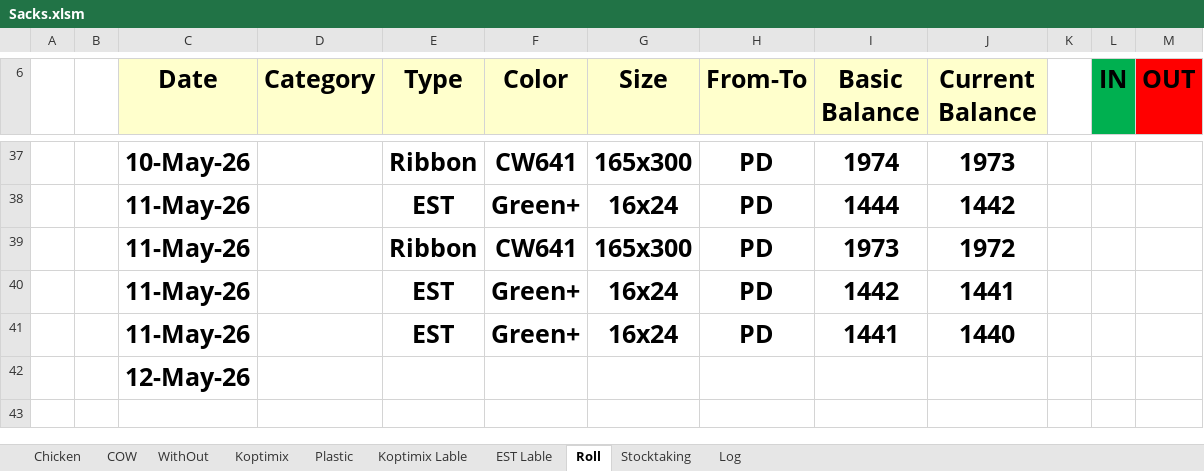
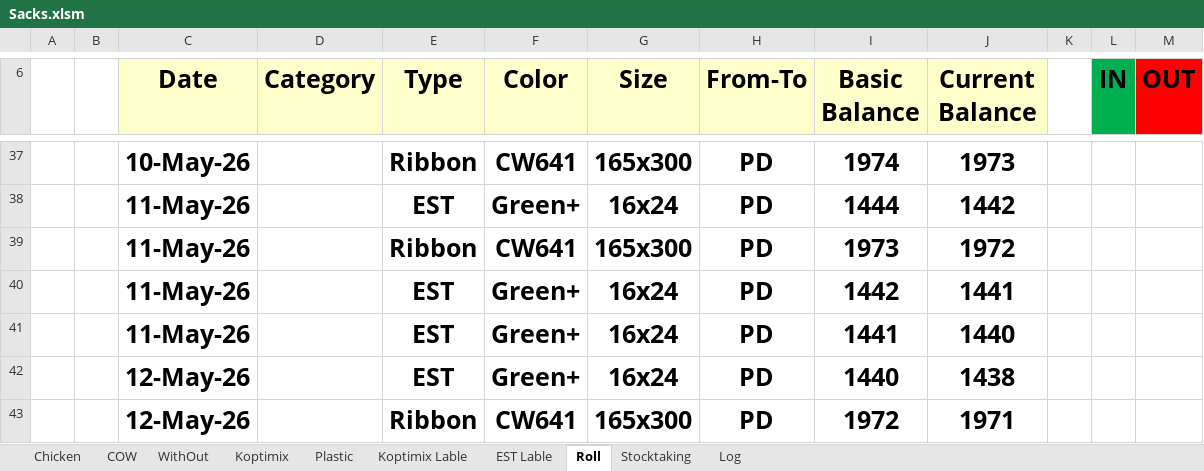
Before and after one commit to Hamzakafeh/est-ims, an Excel workbook: years/2026/05-May/Sacks.xlsm, sheet Roll, drawn as a sheet; only a part is shown, gaps mark what is left out; values as stored, in another font and other column widths than the file's, no borders; conditional formats not drawn; removed rows and columns are numbered as before the commit, all else as after; the diff names each change by its address in the sheet, - before the commit and + after, or states it on an @@ line.

```diff
--- a/years/2026/05-May/Sacks.xlsm (sheet Roll)
+++ b/years/2026/05-May/Sacks.xlsm (sheet Roll)
-row 42:  |  | 12-May-26
+row 42:  |  | 12-May-26 |  | EST | Green+ | 16x24 | PD | 1440 | 1438
+row 43:  |  | 12-May-26 |  | Ribbon | CW641 | 165x300 | PD | 1972 | 1971
```
Also changed, not shown: sheet Log, sheet Chicken, sheet WithOut, sheet Stocktaking, sheet Plastic, sheet COW, years/2026/05-May/Other+.xlsm, 4 other files.
